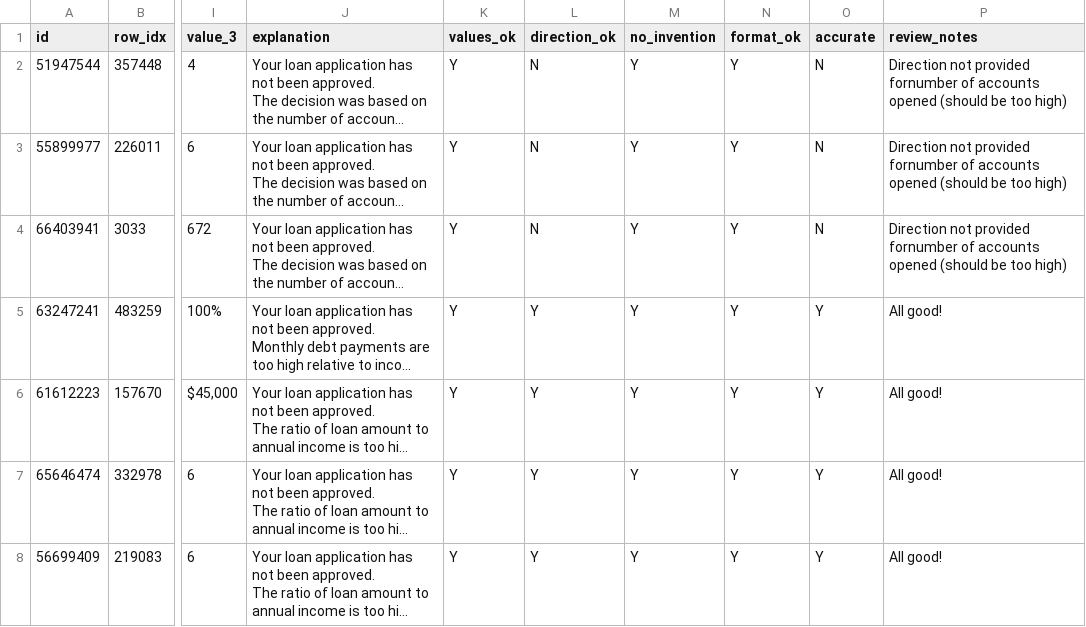
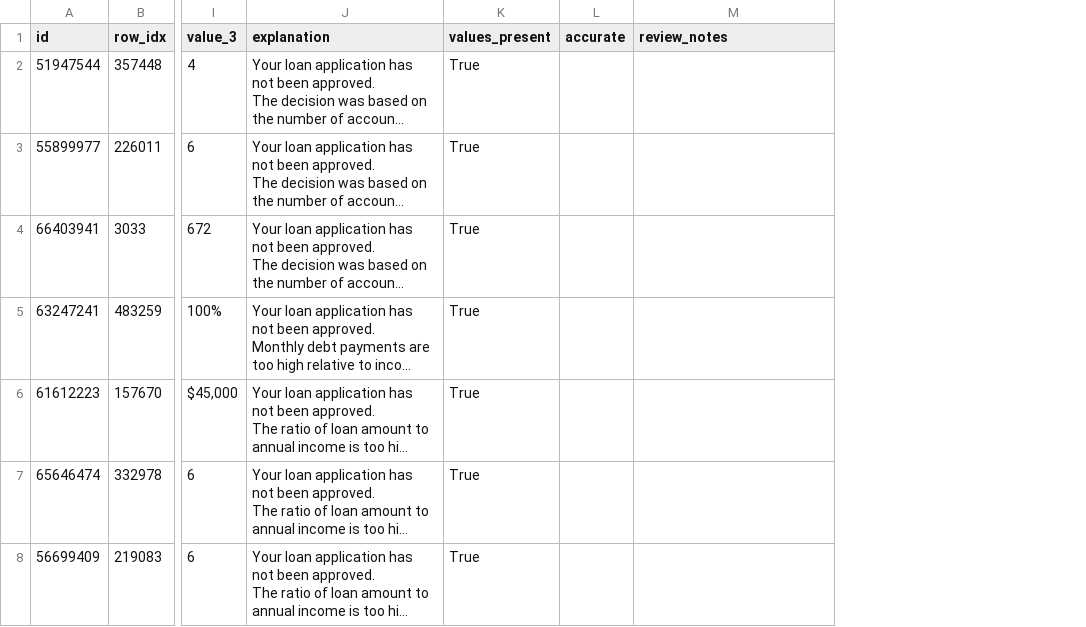
Before and after one commit to CC1358952/credit-risk-pd-model, a CSV file: outputs/reason_codes_sample.csv, drawn as a sheet; only a part is shown, gaps mark what is left out; long unchanged cells end in …; removed rows and columns are numbered as before the commit, all else as after; the diff covers the shown part only; the diff names each change by its address in the sheet, - before the commit and + after, or states it on an @@ line.

```diff
--- a/outputs/reason_codes_sample.csv
+++ b/outputs/reason_codes_sample.csv
-column K (values_ok), rows 2-8: all Y
-column L (direction_ok), rows 2-8: N | N | N | Y | Y | Y | Y
-column M (no_invention), rows 2-8: all Y
-column N (format_ok), rows 2-8: all Y
+column K (values_present), rows 2-8: all True
-L2:L4 (accurate): N
+L2:L4 (accurate): (empty)
-M2:M4 (review_notes): Direction not provided fornumber of accounts opened (should be too high)
+M2:M4 (review_notes): (empty)
-L5:L8 (accurate): Y
+L5:L8 (accurate): (empty)
-M5:M8 (review_notes): All good!
+M5:M8 (review_notes): (empty)
```
Also changed, not shown: 37 edited cells elsewhere in this file, 3 other files.
